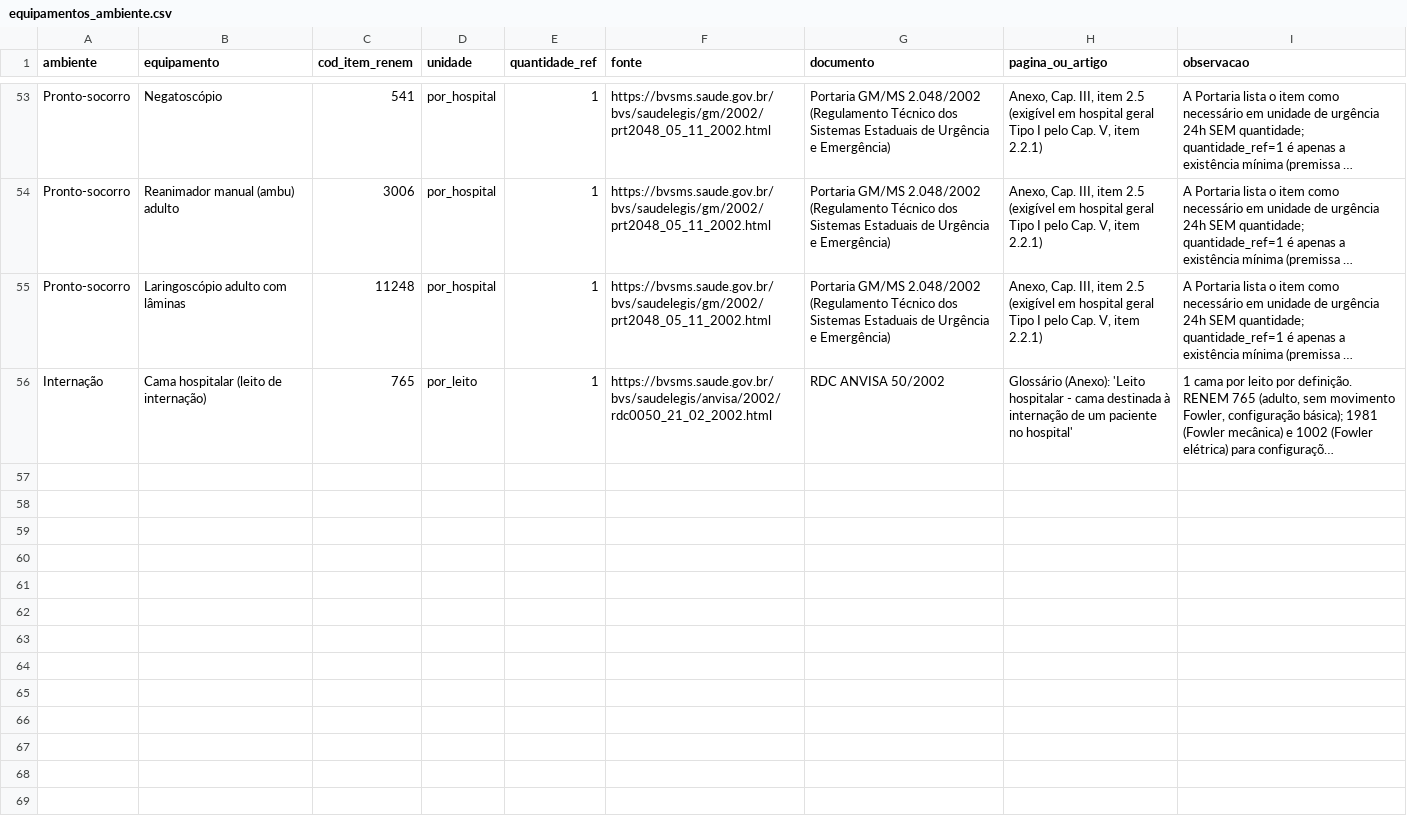
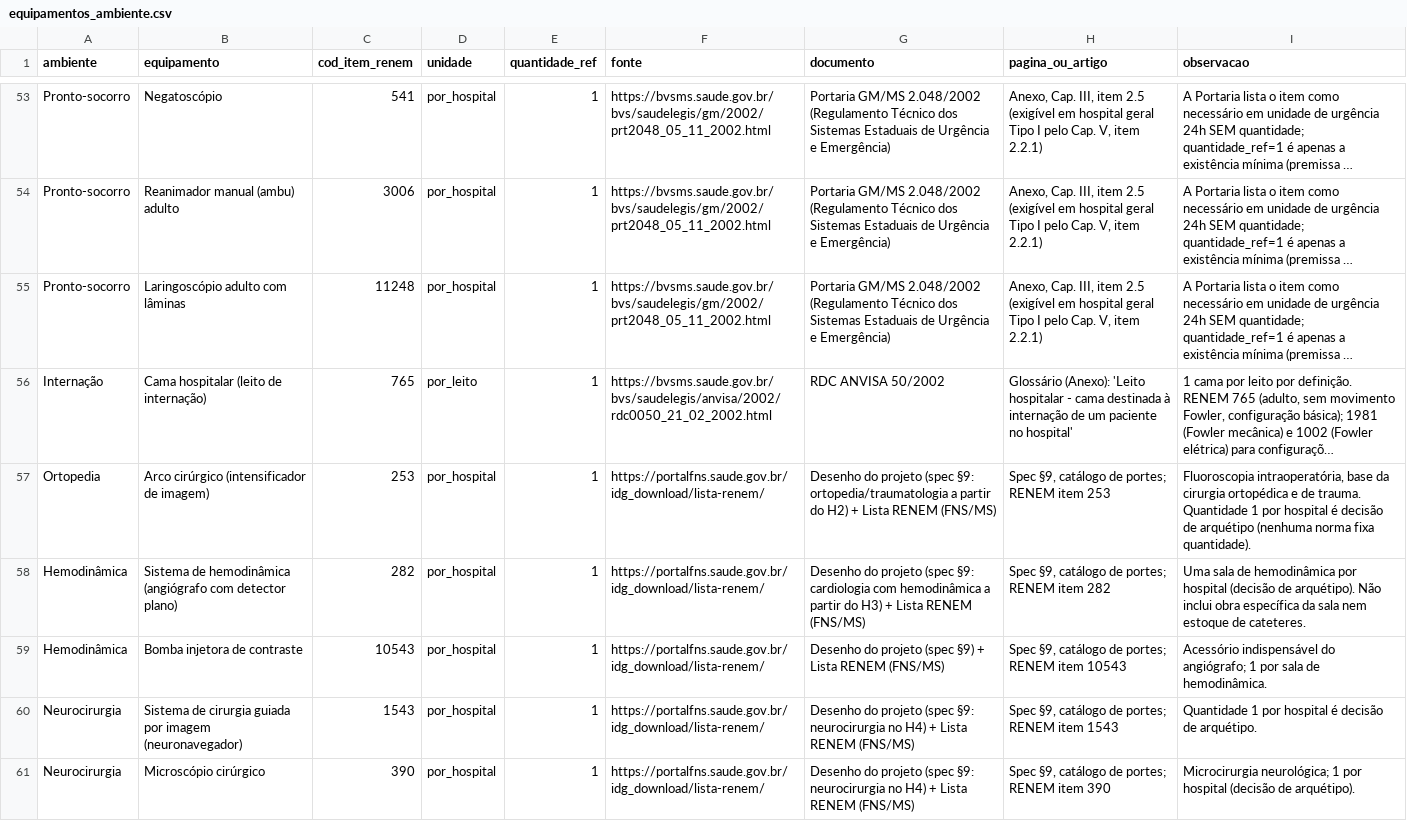
Before and after one commit to GabrielMiGC/hospital-siting, a CSV file: seeds/equipamentos_ambiente.csv, drawn as a sheet; only a part is shown, gaps mark what is left out; long unchanged cells end in …; the diff names each change by its address in the sheet, - before the commit and + after, or states it on an @@ line.

```diff
--- a/seeds/equipamentos_ambiente.csv
+++ b/seeds/equipamentos_ambiente.csv
+row 57: Ortopedia | Arco cirúrgico (intensificador de imagem) | 253 | por_hospital | 1 | https://portalfns.saude.gov.br/idg_download/lista-renem/ | Desenho do projeto (spec §9: ortopedia/traumatologia a partir do H2) + Lista RENEM (FNS/MS) | Spec §9, catálogo de portes; RENEM item 253 | Fluoroscopia intraoperatória, base da cirurgia ortopédica e de trauma. Quantidade 1 por hospital é decisão de arquétipo (nenhuma norma fixa quantidade).
+row 58: Hemodinâmica | Sistema de hemodinâmica (angiógrafo com detector plano) | 282 | por_hospital | 1 | https://portalfns.saude.gov.br/idg_download/lista-renem/ | Desenho do projeto (spec §9: cardiologia com hemodinâmica a partir do H3) + Lista RENEM (FNS/MS) | Spec §9, catálogo de portes; RENEM item 282 | Uma sala de hemodinâmica por hospital (decisão de arquétipo). Não inclui obra específica da sala nem estoque de cateteres.
+row 59: Hemodinâmica | Bomba injetora de contraste | 10543 | por_hospital | 1 | https://portalfns.saude.gov.br/idg_download/lista-renem/ | Desenho do projeto (spec §9) + Lista RENEM (FNS/MS) | Spec §9, catálogo de portes; RENEM item 10543 | Acessório indispensável do angiógrafo; 1 por sala de hemodinâmica.
+row 60: Neurocirurgia | Sistema de cirurgia guiada por imagem (neuronavegador) | 1543 | por_hospital | 1 | https://portalfns.saude.gov.br/idg_download/lista-renem/ | Desenho do projeto (spec §9: neurocirurgia no H4) + Lista RENEM (FNS/MS) | Spec §9, catálogo de portes; RENEM item 1543 | Quantidade 1 por hospital é decisão de arquétipo.
+row 61: Neurocirurgia | Microscópio cirúrgico | 390 | por_hospital | 1 | https://portalfns.saude.gov.br/idg_download/lista-renem/ | Desenho do projeto (spec §9: neurocirurgia no H4) + Lista RENEM (FNS/MS) | Spec §9, catálogo de portes; RENEM item 390 | Microcirurgia neurológica; 1 por hospital (decisão de arquétipo).
```
Also changed, not shown: 7 other files.
